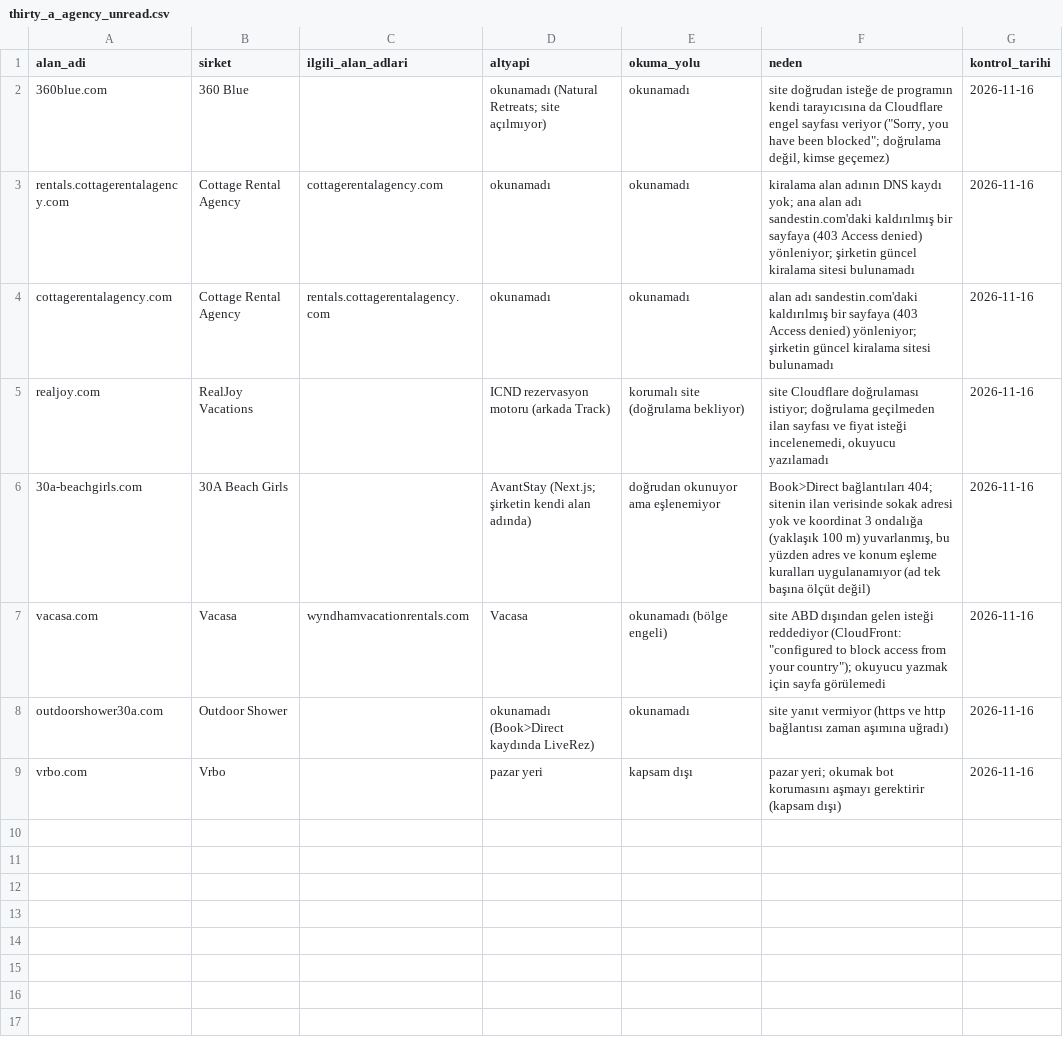
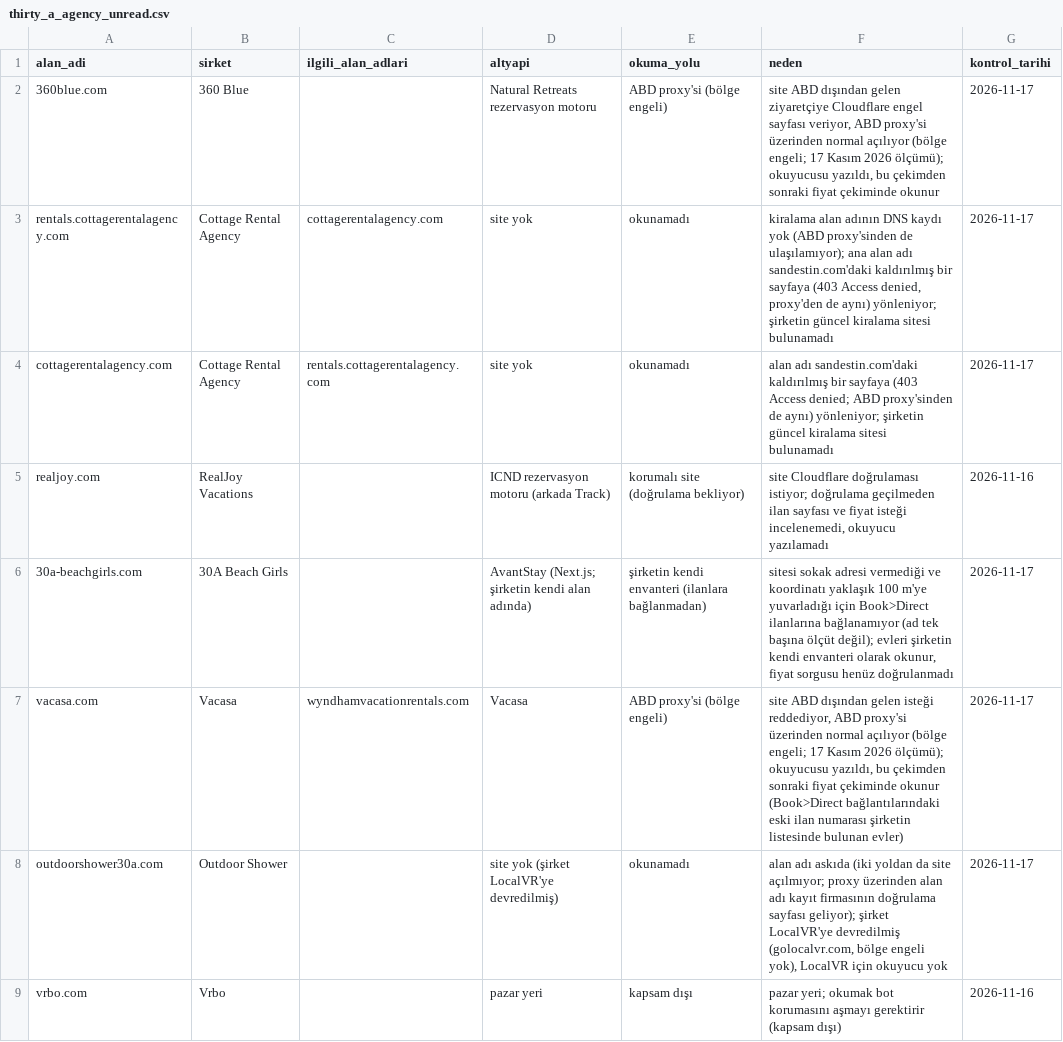
Before and after one commit to bemonths/tatilya, a CSV file: studio/destinations/thirty_a_agency_unread.csv, drawn as a sheet.

```diff
--- a/studio/destinations/thirty_a_agency_unread.csv
+++ b/studio/destinations/thirty_a_agency_unread.csv
@@ -1,9 +1,9 @@
 alan_adi,sirket,ilgili_alan_adlari,altyapi,okuma_yolu,neden,kontrol_tarihi
-360blue.com,360 Blue,,okunamadı (Natural Retreats; site açılmıyor),okunamadı,"site doğrudan isteğe de programın kendi tarayıcısına da Cloudflare engel sayfası veriyor (""Sorry, you have been blocked""; doğrulama değil, kimse geçemez)",2026-11-16
-rentals.cottagerentalagency.com,Cottage Rental Agency,cottagerentalagency.com,okunamadı,okunamadı,"kiralama alan adının DNS kaydı yok; ana alan adı sandestin.com'daki kaldırılmış bir sayfaya (403 Access denied) yönleniyor; şirketin güncel kiralama sitesi bulunamadı",2026-11-16
-cottagerentalagency.com,Cottage Rental Agency,rentals.cottagerentalagency.com,okunamadı,okunamadı,"alan adı sandestin.com'daki kaldırılmış bir sayfaya (403 Access denied) yönleniyor; şirketin güncel kiralama sitesi bulunamadı",2026-11-16
+360blue.com,360 Blue,,Natural Retreats rezervasyon motoru,ABD proxy'si (bölge engeli),"site ABD dışından gelen ziyaretçiye Cloudflare engel sayfası veriyor, ABD proxy'si üzerinden normal açılıyor (bölge engeli; 17 Kasım 2026 ölçümü); okuyucusu yazıldı, bu çekimden sonraki fiyat çekiminde okunur",2026-11-17
+rentals.cottagerentalagency.com,Cottage Rental Agency,cottagerentalagency.com,site yok,okunamadı,"kiralama alan adının DNS kaydı yok (ABD proxy'sinden de ulaşılamıyor); ana alan adı sandestin.com'daki kaldırılmış bir sayfaya (403 Access denied, proxy'den de aynı) yönleniyor; şirketin güncel kiralama sitesi bulunamadı",2026-11-17
+cottagerentalagency.com,Cottage Rental Agency,rentals.cottagerentalagency.com,site yok,okunamadı,"alan adı sandestin.com'daki kaldırılmış bir sayfaya (403 Access denied; ABD proxy'sinden de aynı) yönleniyor; şirketin güncel kiralama sitesi bulunamadı",2026-11-17
 realjoy.com,RealJoy Vacations,,ICND rezervasyon motoru (arkada Track),korumalı site (doğrulama bekliyor),"site Cloudflare doğrulaması istiyor; doğrulama geçilmeden ilan sayfası ve fiyat isteği incelenemedi, okuyucu yazılamadı",2026-11-16
-30a-beachgirls.com,30A Beach Girls,,AvantStay (Next.js; şirketin kendi alan adında),doğrudan okunuyor ama eşlenemiyor,"Book>Direct bağlantıları 404; sitenin ilan verisinde sokak adresi yok ve koordinat 3 ondalığa (yaklaşık 100 m) yuvarlanmış, bu yüzden adres ve konum eşleme kuralları uygulanamıyor (ad tek başına ölçüt değil)",2026-11-16
-vacasa.com,Vacasa,wyndhamvacationrentals.com,Vacasa,okunamadı (bölge engeli),"site ABD dışından gelen isteği reddediyor (CloudFront: ""configured to block access from your country""); okuyucu yazmak için sayfa görülemedi",2026-11-16
-outdoorshower30a.com,Outdoor Shower,,okunamadı (Book>Direct kaydında LiveRez),okunamadı,"site yanıt vermiyor (https ve http bağlantısı zaman aşımına uğradı)",2026-11-16
+30a-beachgirls.com,30A Beach Girls,,AvantStay (Next.js; şirketin kendi alan adında),şirketin kendi envanteri (ilanlara bağlanmadan),"sitesi sokak adresi vermediği ve koordinatı yaklaşık 100 m'ye yuvarladığı için Book>Direct ilanlarına bağlanamıyor (ad tek başına ölçüt değil); evleri şirketin kendi envanteri olarak okunur, fiyat sorgusu henüz doğrulanmadı",2026-11-17
+vacasa.com,Vacasa,wyndhamvacationrentals.com,Vacasa,ABD proxy'si (bölge engeli),"site ABD dışından gelen isteği reddediyor, ABD proxy'si üzerinden normal açılıyor (bölge engeli; 17 Kasım 2026 ölçümü); okuyucusu yazıldı, bu çekimden sonraki fiyat çekiminde okunur (Book>Direct bağlantılarındaki eski ilan numarası şirketin listesinde bulunan evler)",2026-11-17
+outdoorshower30a.com,Outdoor Shower,,site yok (şirket LocalVR'ye devredilmiş),okunamadı,"alan adı askıda (iki yoldan da site açılmıyor; proxy üzerinden alan adı kayıt firmasının doğrulama sayfası geliyor); şirket LocalVR'ye devredilmiş (golocalvr.com, bölge engeli yok), LocalVR için okuyucu yok",2026-11-17
 vrbo.com,Vrbo,,pazar yeri,kapsam dışı,"pazar yeri; okumak bot korumasını aşmayı gerektirir (kapsam dışı)",2026-11-16
```
Also changed, not shown: 56 other files.
